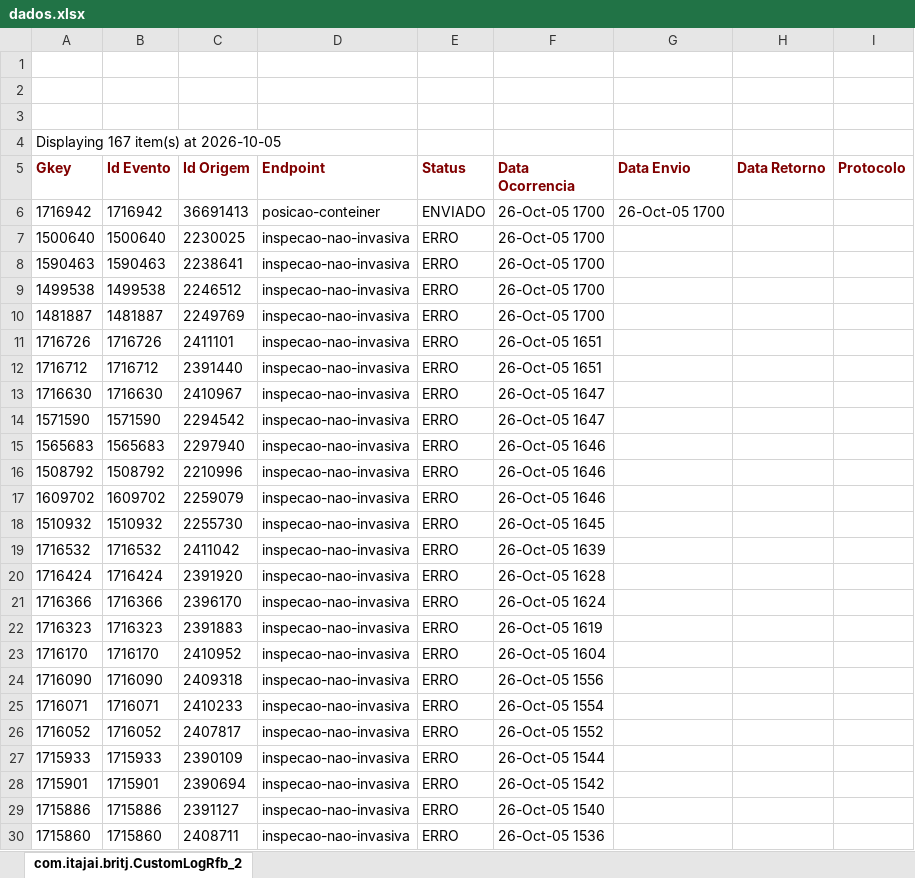
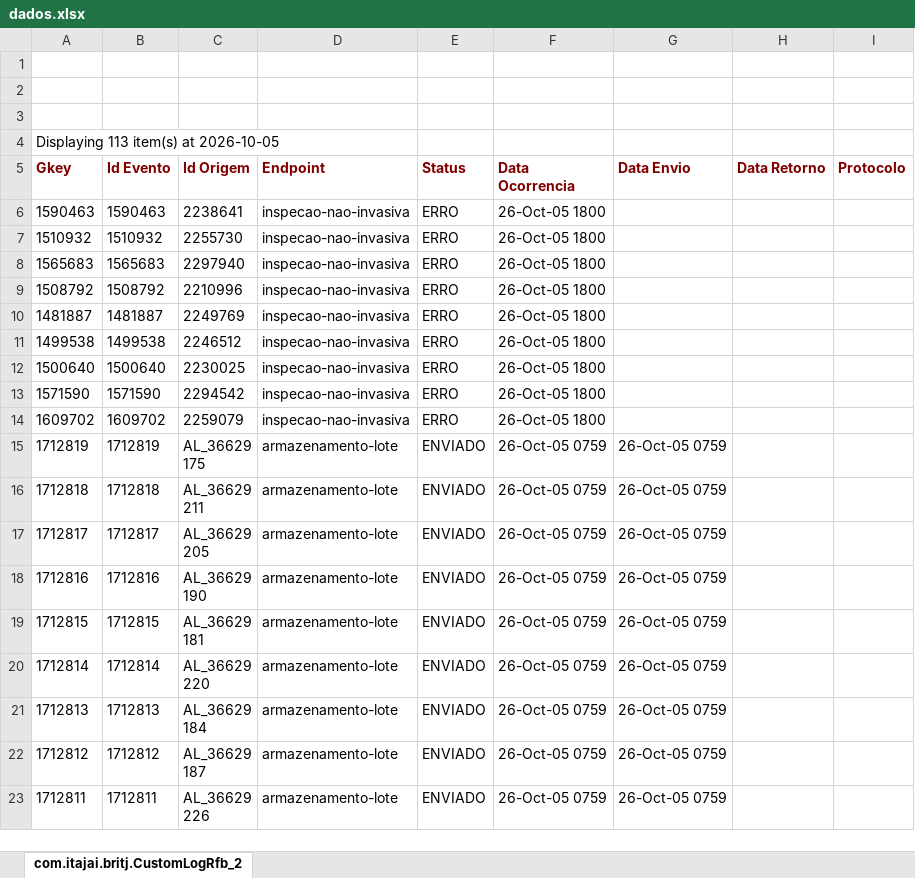
Before and after one commit to amandusmuniz/logs_rfb, an Excel workbook: dados.xlsx, sheet com.itajai.britj.CustomLogRfb_2, drawn as a sheet; only a part is shown; the shorter side is filled out with more unchanged rows; values as stored, in another font and other column widths than the file's, no borders; charts and pictures not drawn; removed rows and columns are numbered as before the commit, all else as after; the diff covers the shown part only; the diff names each change by its address in the sheet, - before the commit and + after, or states it on an @@ line.

Commit message:
Add files via upload

```diff
--- a/dados.xlsx (sheet com.itajai.britj.CustomLogRfb_2)
+++ b/dados.xlsx (sheet com.itajai.britj.CustomLogRfb_2)
-A4 (Gkey): Displaying 167 item(s) at 2026-10-05
+A4 (Gkey): Displaying 113 item(s) at 2026-10-05
-row 6: 1716942 | 1716942 | 36691413 | posicao-conteiner | ENVIADO | 26-Oct-05 1700 | 26-Oct-05 1700
-row 7: 1500640 | 1500640 | 2230025 | inspecao-nao-invasiva | ERRO | 26-Oct-05 1700
-F6 (Data Ocorrencia): 26-Oct-05 1700
+F6 (Data Ocorrencia): 26-Oct-05 1800
-row 9: 1499538 | 1499538 | 2246512 | inspecao-nao-invasiva | ERRO | 26-Oct-05 1700
+row 7: 1510932 | 1510932 | 2255730 | inspecao-nao-invasiva | ERRO | 26-Oct-05 1800
+row 8: 1565683 | 1565683 | 2297940 | inspecao-nao-invasiva | ERRO | 26-Oct-05 1800
+row 9: 1508792 | 1508792 | 2210996 | inspecao-nao-invasiva | ERRO | 26-Oct-05 1800
-F10 (Data Ocorrencia): 26-Oct-05 1700
+F10 (Data Ocorrencia): 26-Oct-05 1800
-row 11: 1716726 | 1716726 | 2411101 | inspecao-nao-invasiva | ERRO | 26-Oct-05 1651
-row 12: 1716712 | 1716712 | 2391440 | inspecao-nao-invasiva | ERRO | 26-Oct-05 1651
-row 13: 1716630 | 1716630 | 2410967 | inspecao-nao-invasiva | ERRO | 26-Oct-05 1647
+row 11: 1499538 | 1499538 | 2246512 | inspecao-nao-invasiva | ERRO | 26-Oct-05 1800
+row 12: 1500640 | 1500640 | 2230025 | inspecao-nao-invasiva | ERRO | 26-Oct-05 1800
-F13 (Data Ocorrencia): 26-Oct-05 1647
+F13 (Data Ocorrencia): 26-Oct-05 1800
-row 15: 1565683 | 1565683 | 2297940 | inspecao-nao-invasiva | ERRO | 26-Oct-05 1646
-row 16: 1508792 | 1508792 | 2210996 | inspecao-nao-invasiva | ERRO | 26-Oct-05 1646
-F14 (Data Ocorrencia): 26-Oct-05 1646
+F14 (Data Ocorrencia): 26-Oct-05 1800
-row 18: 1510932 | 1510932 | 2255730 | inspecao-nao-invasiva | ERRO | 26-Oct-05 1645
-row 19: 1716532 | 1716532 | 2411042 | inspecao-nao-invasiva | ERRO | 26-Oct-05 1639
-row 20: 1716424 | 1716424 | 2391920 | inspecao-nao-invasiva | ERRO | 26-Oct-05 1628
-row 21: 1716366 | 1716366 | 2396170 | inspecao-nao-invasiva | ERRO | 26-Oct-05 1624
-row 22: 1716323 | 1716323 | 2391883 | inspecao-nao-invasiva | ERRO | 26-Oct-05 1619
-row 23: 1716170 | 1716170 | 2410952 | inspecao-nao-invasiva | ERRO | 26-Oct-05 1604
-row 24: 1716090 | 1716090 | 2409318 | inspecao-nao-invasiva | ERRO | 26-Oct-05 1556
-row 25: 1716071 | 1716071 | 2410233 | inspecao-nao-invasiva | ERRO | 26-Oct-05 1554
-row 26: 1716052 | 1716052 | 2407817 | inspecao-nao-invasiva | ERRO | 26-Oct-05 1552
-row 27: 1715933 | 1715933 | 2390109 | inspecao-nao-invasiva | ERRO | 26-Oct-05 1544
-row 28: 1715901 | 1715901 | 2390694 | inspecao-nao-invasiva | ERRO | 26-Oct-05 1542
-row 29: 1715886 | 1715886 | 2391127 | inspecao-nao-invasiva | ERRO | 26-Oct-05 1540
-row 30: 1715860 | 1715860 | 2408711 | inspecao-nao-invasiva | ERRO | 26-Oct-05 1536
```
Also changed, not shown: 38 removed rows elsewhere in this sheet.
